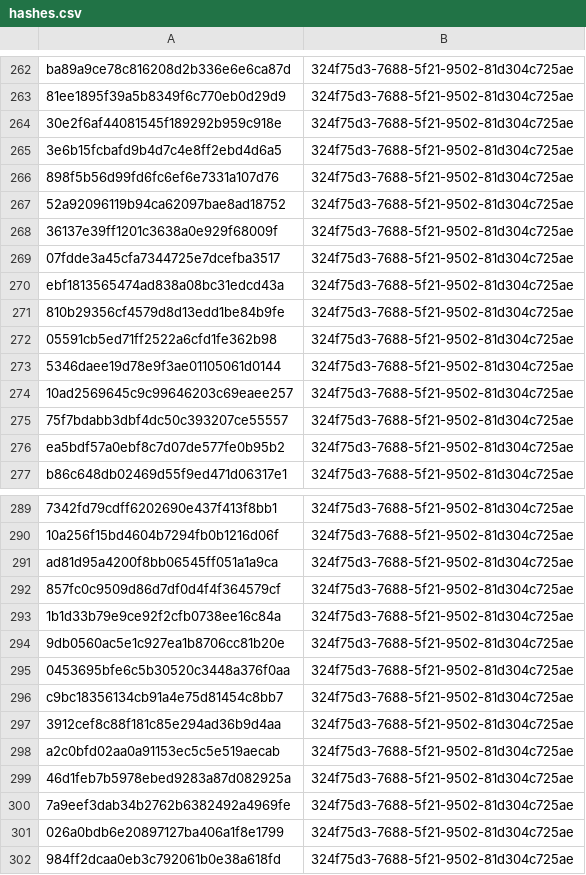
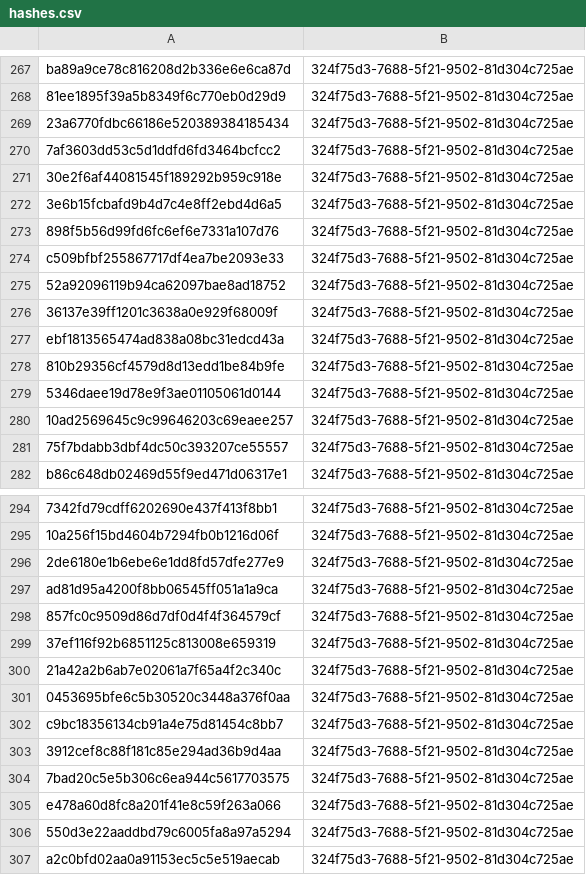
Before and after one commit to olizimmermann/decoyra-threatfeed, a CSV file: feeds/misp/hashes.csv, drawn as a sheet; only a part is shown, gaps mark what is left out; the shorter side is filled out with more unchanged rows; removed rows and columns are numbered as before the commit, all else as after; the diff covers the shown part only; the diff names each change by its address in the sheet, - before the commit and + after, or states it on an @@ line.

```diff
--- a/feeds/misp/hashes.csv
+++ b/feeds/misp/hashes.csv
+row 269: 23a6770fdbc66186e520389384185434 | 324f75d3-7688-5f21-9502-81d304c725ae
+row 270: 7af3603dd53c5d1ddfd6fd3464bcfcc2 | 324f75d3-7688-5f21-9502-81d304c725ae
+row 274: c509bfbf255867717df4ea7be2093e33 | 324f75d3-7688-5f21-9502-81d304c725ae
-row 269: 07fdde3a45cfa7344725e7dcefba3517 | 324f75d3-7688-5f21-9502-81d304c725ae
-row 272: 05591cb5ed71ff2522a6cfd1fe362b98 | 324f75d3-7688-5f21-9502-81d304c725ae
-row 276: ea5bdf57a0ebf8c7d07de577fe0b95b2 | 324f75d3-7688-5f21-9502-81d304c725ae
+row 296: 2de6180e1b6ebe6e1dd8fd57dfe277e9 | 324f75d3-7688-5f21-9502-81d304c725ae
-A299: 1b1d33b79e9ce92f2cfb0738ee16c84a
+A299: 37ef116f92b6851125c813008e659319
-A300: 9db0560ac5e1c927ea1b8706cc81b20e
+A300: 21a42a2b6ab7e02061a7f65a4f2c340c
+row 304: 7bad20c5e5b306c6ea944c5617703575 | 324f75d3-7688-5f21-9502-81d304c725ae
+row 305: e478a60d8fc8a201f41e8c59f263a066 | 324f75d3-7688-5f21-9502-81d304c725ae
+row 306: 550d3e22aaddbd79c6005fa8a97a5294 | 324f75d3-7688-5f21-9502-81d304c725ae
```
Also changed, not shown: 32 added rows, 30 removed rows and 2 edited cells elsewhere in this file, iocs/iocs.csv, lists/bans.csv, 23 other files.
